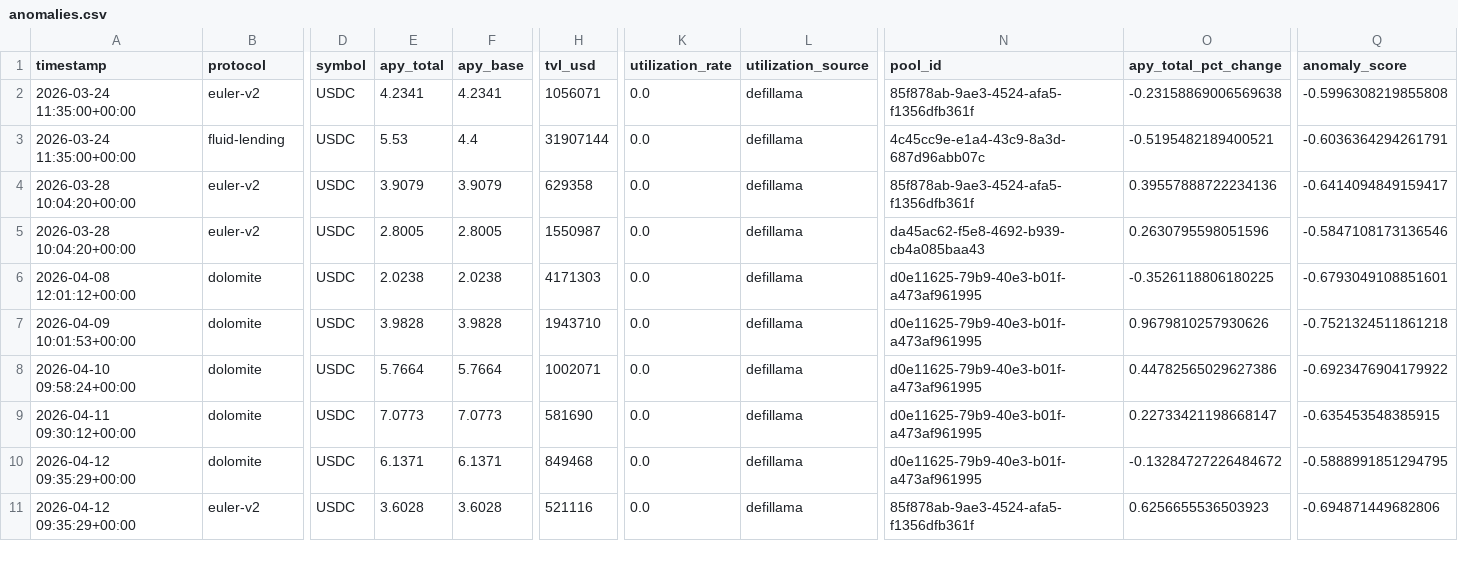
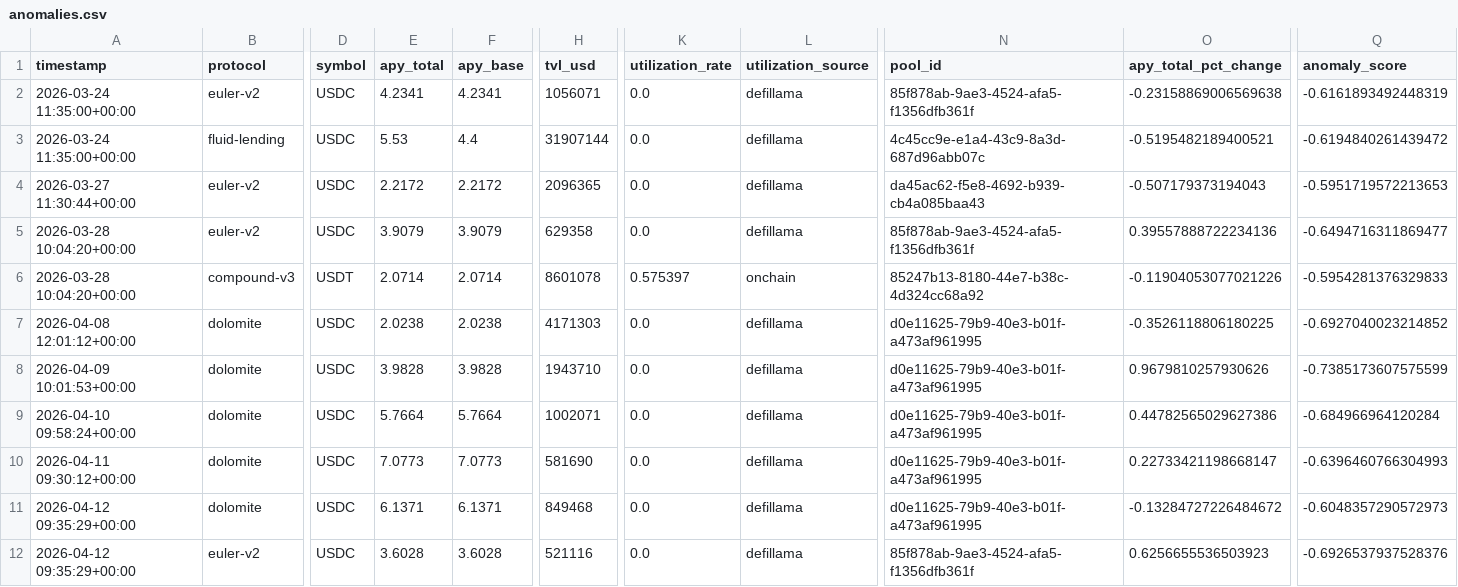
Before and after one commit to m-marcolazzeri/defi-monitor, a CSV file: data/anomalies.csv, drawn as a sheet; only a part is shown, gaps mark what is left out; addresses are those after the commit; rows hold the shown columns only; the diff covers the shown part only; the diff names each change by its address in the sheet, - before the commit and + after, or states it on an @@ line.

```diff
--- a/data/anomalies.csv
+++ b/data/anomalies.csv
-Q2 (anomaly_score): -0.5996308219855808
+Q2 (anomaly_score): -0.6161893492448319
-Q3 (anomaly_score): -0.6036364294261791
+Q3 (anomaly_score): -0.6194840261439472
+row 4: 2026-03-27 11:30:44+00:00 | euler-v2 | USDC | 2.2172 | 2.2172 | 2096365 | 0.0 | defillama | da45ac62-f5e8-4692-b939-cb4a085baa43 | -0.507179373194043 | -0.5951719572213653
-Q5 (anomaly_score): -0.6414094849159417
+Q5 (anomaly_score): -0.6494716311869477
-B6 (protocol): euler-v2
+B6 (protocol): compound-v3
-D6 (symbol): USDC
+D6 (symbol): USDT
-E6 (apy_total): 2.8005
+E6 (apy_total): 2.0714
-F6 (apy_base): 2.8005
+F6 (apy_base): 2.0714
-H6 (tvl_usd): 1550987
+H6 (tvl_usd): 8601078
-K6 (utilization_rate): 0.0
+K6 (utilization_rate): 0.575397
-L6 (utilization_source): defillama
+L6 (utilization_source): onchain
-N6 (pool_id): da45ac62-f5e8-4692-b939-cb4a085baa43
+N6 (pool_id): 85247b13-8180-44e7-b38c-4d324cc68a92
-O6 (apy_total_pct_change): 0.2630795598051596
+O6 (apy_total_pct_change): -0.11904053077021226
-Q6 (anomaly_score): -0.5847108173136546
+Q6 (anomaly_score): -0.5954281376329833
-Q7 (anomaly_score): -0.6793049108851601
+Q7 (anomaly_score): -0.6927040023214852
-Q8 (anomaly_score): -0.7521324511861218
+Q8 (anomaly_score): -0.7385173607575599
-Q9 (anomaly_score): -0.6923476904179922
+Q9 (anomaly_score): -0.684966964120284
-Q10 (anomaly_score): -0.635453548385915
+Q10 (anomaly_score): -0.6396460766304993
-Q11 (anomaly_score): -0.5888991851294795
+Q11 (anomaly_score): -0.6048357290572973
-Q12 (anomaly_score): -0.694871449682806
+Q12 (anomaly_score): -0.6926537937528376
```
Also changed, not shown: 1 removed row and 38 edited cells elsewhere in this file, data/multi_protocol.csv, data/rebalancing_recommendations.csv, 1 other file.
